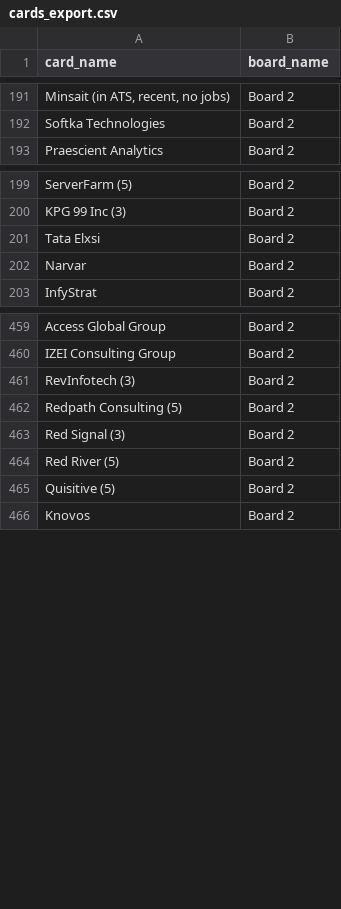
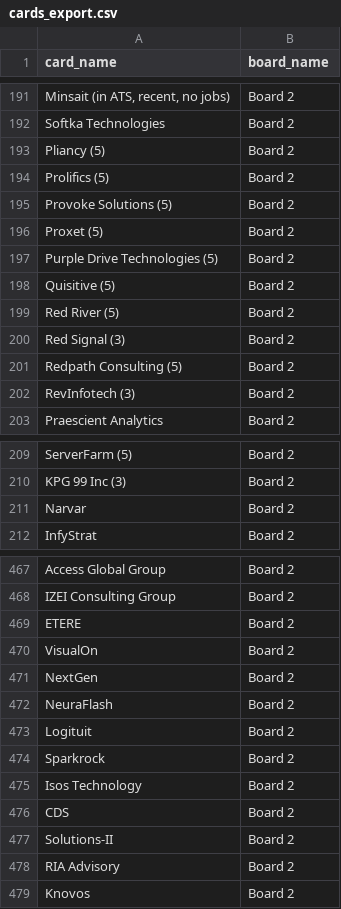
Before and after one commit to Falinkaz/autofdboardv1, a CSV file: cards_export.csv, drawn as a sheet; only a part is shown, gaps mark what is left out; removed rows and columns are numbered as before the commit, all else as after; the diff covers the shown part only; the diff names each change by its address in the sheet, - before the commit and + after, or states it on an @@ line.

```diff
--- a/cards_export.csv
+++ b/cards_export.csv
+row 193: Pliancy (5) | Board 2
+row 194: Prolifics (5) | Board 2
+row 195: Provoke Solutions (5) | Board 2
+row 196: Proxet (5) | Board 2
+row 197: Purple Drive Technologies (5) | Board 2
@@ row 465 moved to row 198: Quisitive (5) @@
+row 199: Red River (5) | Board 2
+row 200: Red Signal (3) | Board 2
+row 201: Redpath Consulting (5) | Board 2
+row 202: RevInfotech (3) | Board 2
-row 201: Tata Elxsi | Board 2
+row 469: ETERE | Board 2
+row 470: VisualOn | Board 2
-A471 (card_name): RevInfotech (3)
+A471 (card_name): NextGen
+row 472: NeuraFlash | Board 2
+row 473: Logituit | Board 2
+row 474: Sparkrock | Board 2
-A475 (card_name): Redpath Consulting (5)
+A475 (card_name): Isos Technology
+row 476: CDS | Board 2
-A477 (card_name): Red Signal (3)
+A477 (card_name): Solutions-II
-A478 (card_name): Red River (5)
+A478 (card_name): RIA Advisory
```
Also changed, not shown: 1 removed row and 9 moved rows elsewhere in this file.
